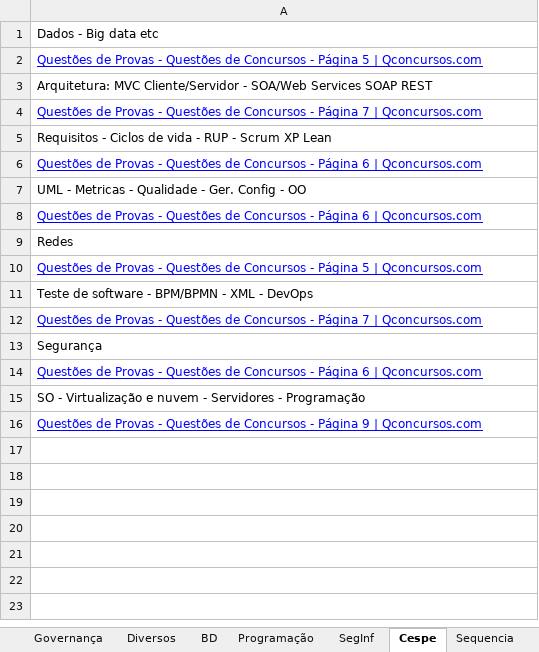
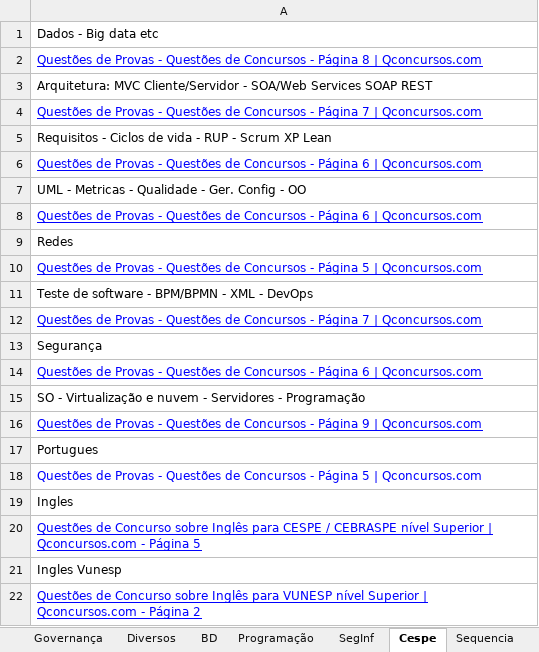
Before and after one commit to willhc1984/estudos, an Excel workbook: qconcursos.xlsx, sheet Cespe, drawn as a sheet; values as stored, in another font and other column widths than the file's, no borders; the diff names each change by its address in the sheet, - before the commit and + after, or states it on an @@ line.

```diff
--- a/qconcursos.xlsx (sheet Cespe)
+++ b/qconcursos.xlsx (sheet Cespe)
-A2: …- Página 5 | Qconcursos.com
+A2: …- Página 8 | Qconcursos.com
+row 17: Portugues
+row 18: Questões de Provas - Questões de Concursos - Página 5 | Qconcursos.com
+row 19: Ingles
+row 20: Questões de Concurso sobre Inglês para CESPE / CEBRASPE nível Superior | Qconcursos.com - Página 5
+row 21: Ingles Vunesp
+row 22: Questões de Concurso sobre Inglês para VUNESP nível Superior | Qconcursos.com - Página 2
```
Also changed, not shown: sheet Sequencia, 2 other files.
